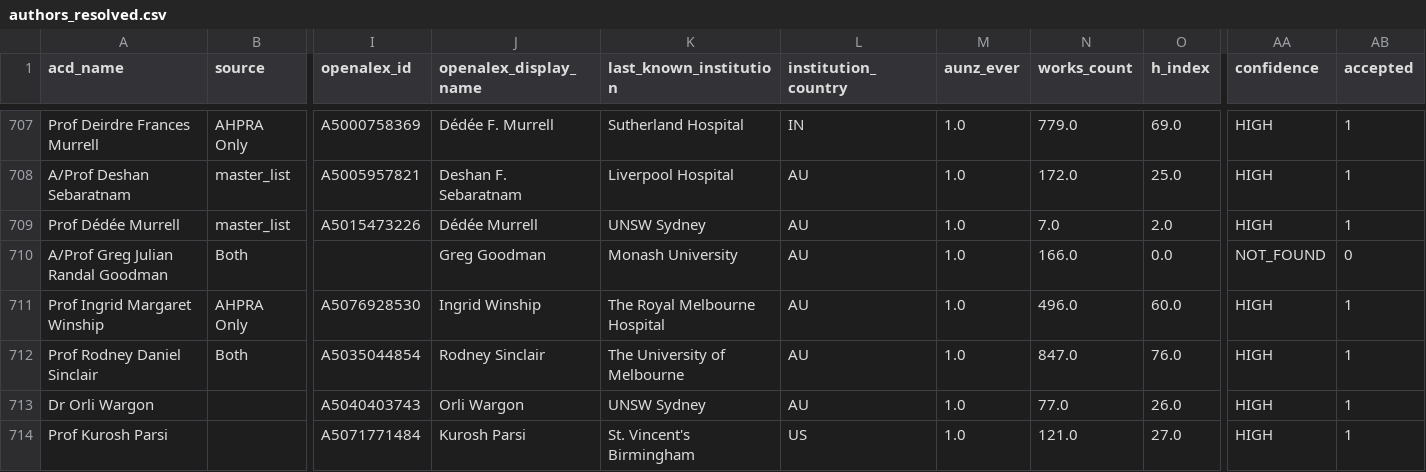
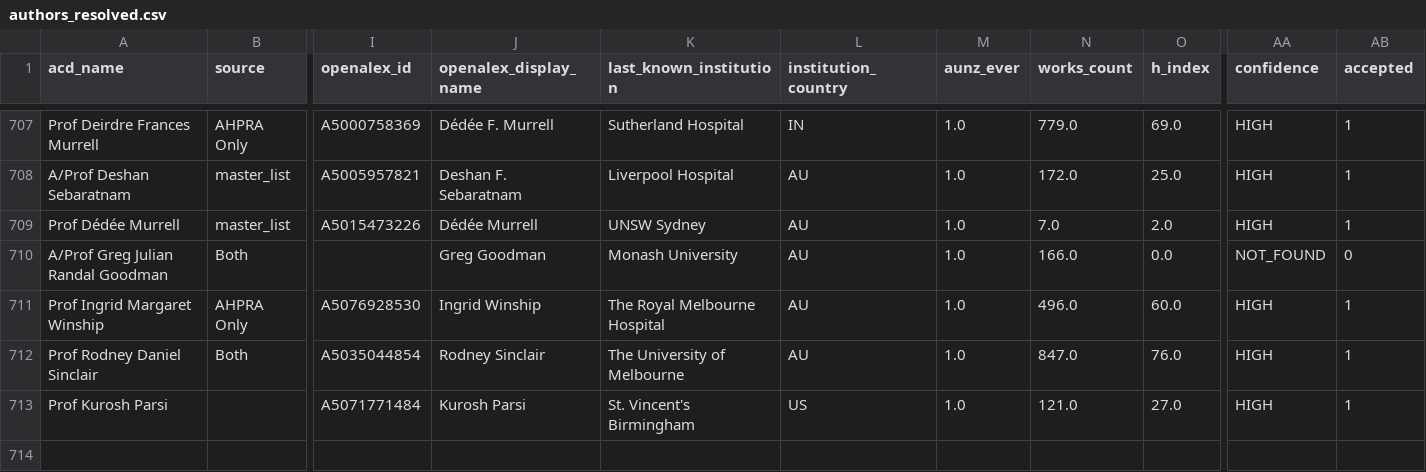
Before and after one commit to PanaceAInsights/AIWG2, a CSV file: data/processed/authors_resolved.csv, drawn as a sheet; only a part is shown, gaps mark what is left out; rows hold the shown columns only; the diff names each change by its address in the sheet, - before the commit and + after, or states it on an @@ line.

Commit message:
Enhanced profile cards with publication/citation charts, grants, funders, awards, ORCID links, research topics from OpenAlex. Fixed derm-relevant % display bug and removed duplicate Orli Wargon entry.

```diff
--- a/data/processed/authors_resolved.csv
+++ b/data/processed/authors_resolved.csv
-row 713: Dr Orli Wargon |  | A5040403743 | Orli Wargon | UNSW Sydney | AU | 1.0 | 77.0 | 26.0 | HIGH | 1
```
Also changed, not shown: 3 other files.
